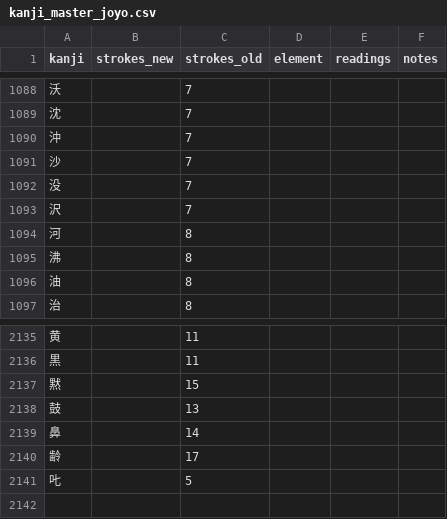
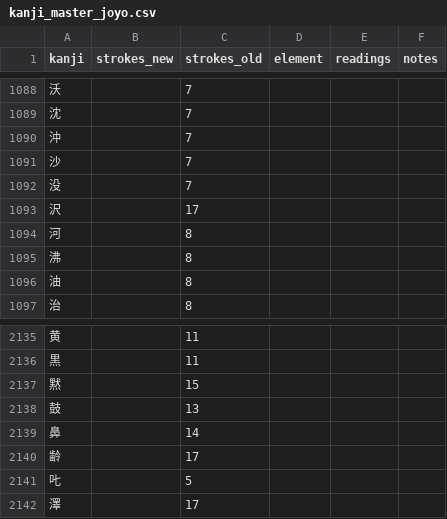
Before and after one commit to namae-checker/name-checker, a CSV file: kanji_master_joyo.csv, drawn as a sheet; only a part is shown, gaps mark what is left out.

Commit message:
Update kanji_master_joyo.csv

```diff
--- a/kanji_master_joyo.csv
+++ b/kanji_master_joyo.csv
@@ -1092,3 +1092,3 @@
 没,,7,,,
-沢,,7,,,
+沢,,17,,,
 河,,8,,,
@@ -2141 +2141,2 @@
 𠮟,,5,,,
+澤,,17,,,
```
